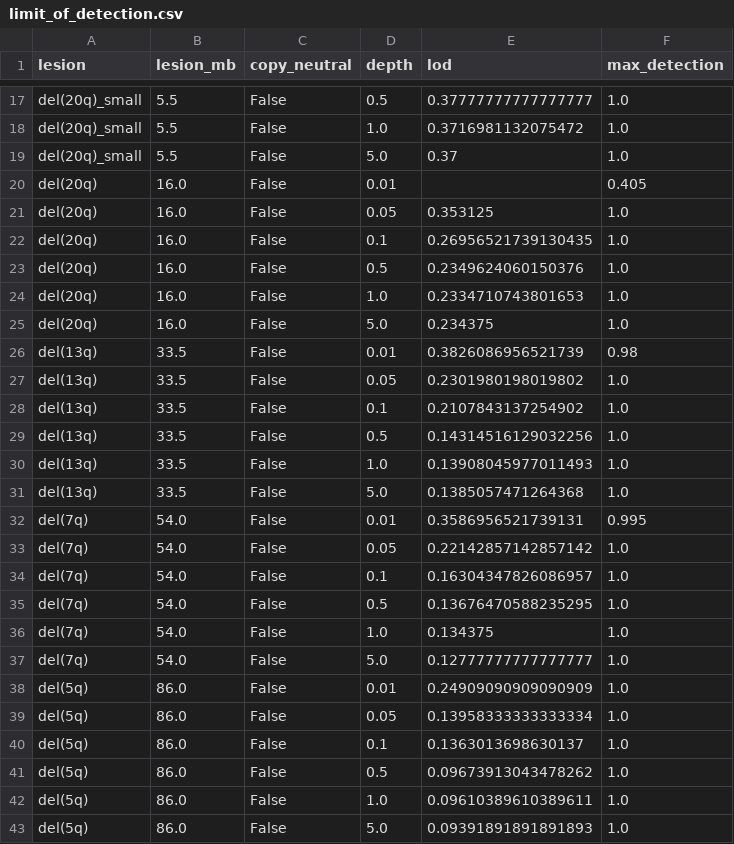
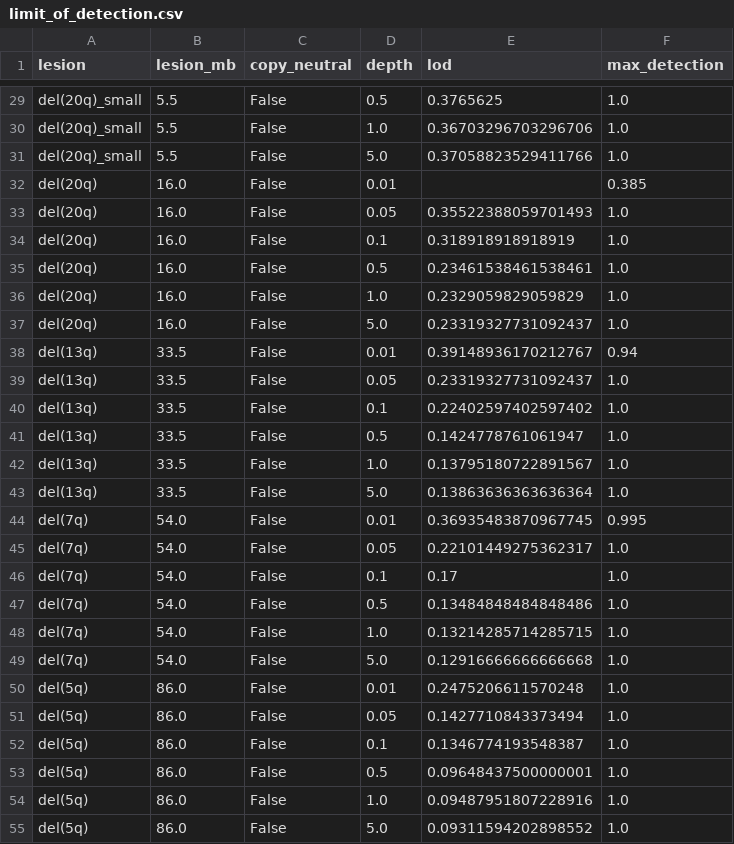
Before and after one commit to shubhodeepcx/low-pass-cfDNA, a CSV file: results/limit_of_detection.csv, drawn as a sheet; only a part is shown, gaps mark what is left out; addresses are those after the commit; the diff covers the shown part only; the diff names each change by its address in the sheet, - before the commit and + after, or states it on an @@ line.

```diff
--- a/results/limit_of_detection.csv
+++ b/results/limit_of_detection.csv
-E29 (lod): 0.37777777777777777
+E29 (lod): 0.3765625
-E30 (lod): 0.3716981132075472
+E30 (lod): 0.36703296703296706
-E31 (lod): 0.37
+E31 (lod): 0.37058823529411766
-F32 (max_detection): 0.405
+F32 (max_detection): 0.385
-E33 (lod): 0.353125
+E33 (lod): 0.35522388059701493
-E34 (lod): 0.26956521739130435
+E34 (lod): 0.318918918918919
-E35 (lod): 0.2349624060150376
+E35 (lod): 0.23461538461538461
-E36 (lod): 0.2334710743801653
+E36 (lod): 0.2329059829059829
-E37 (lod): 0.234375
+E37 (lod): 0.23319327731092437
-E38 (lod): 0.3826086956521739
+E38 (lod): 0.39148936170212767
-F38 (max_detection): 0.98
+F38 (max_detection): 0.94
-E39 (lod): 0.2301980198019802
+E39 (lod): 0.23319327731092437
-E40 (lod): 0.2107843137254902
+E40 (lod): 0.22402597402597402
-E41 (lod): 0.14314516129032256
+E41 (lod): 0.1424778761061947
-E42 (lod): 0.13908045977011493
+E42 (lod): 0.13795180722891567
-E43 (lod): 0.1385057471264368
+E43 (lod): 0.13863636363636364
-E44 (lod): 0.3586956521739131
+E44 (lod): 0.36935483870967745
-E45 (lod): 0.22142857142857142
+E45 (lod): 0.22101449275362317
-E46 (lod): 0.16304347826086957
+E46 (lod): 0.17
-E47 (lod): 0.13676470588235295
+E47 (lod): 0.13484848484848486
-E48 (lod): 0.134375
+E48 (lod): 0.13214285714285715
-E49 (lod): 0.12777777777777777
+E49 (lod): 0.12916666666666668
-E50 (lod): 0.24909090909090909
+E50 (lod): 0.2475206611570248
-E51 (lod): 0.13958333333333334
+E51 (lod): 0.1427710843373494
-E52 (lod): 0.1363013698630137
+E52 (lod): 0.1346774193548387
-E53 (lod): 0.09673913043478262
+E53 (lod): 0.09648437500000001
-E54 (lod): 0.09610389610389611
+E54 (lod): 0.09487951807228916
-E55 (lod): 0.09391891891891893
+E55 (lod): 0.09311594202898552
```
Also changed, not shown: 12 added rows and 32 edited cells elsewhere in this file, results/calibration.csv, 20 other files.
